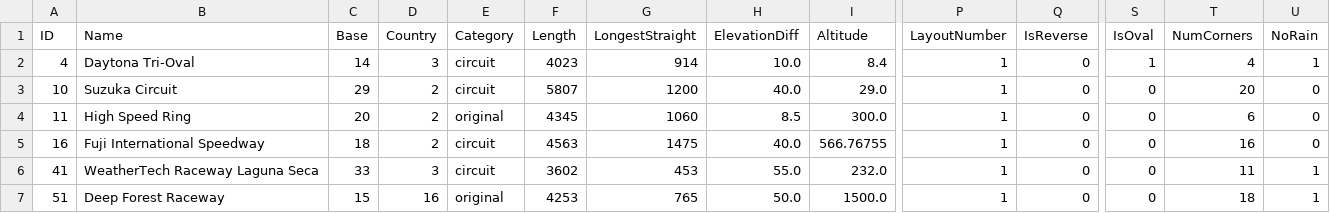
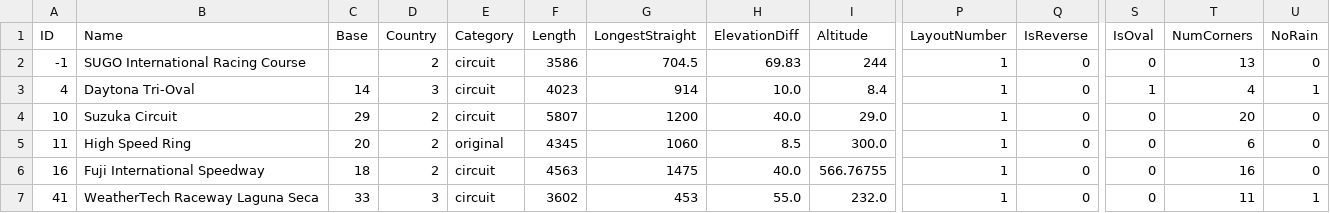
Before and after one commit to ransh2014/gt7telemtrace, a CSV file: android/app/src/main/assets/course_ids.csv, drawn as a sheet; only a part is shown, gaps mark what is left out; the shorter side is filled out with more unchanged rows; rows hold the shown columns only; the diff names each change by its address in the sheet, - before the commit and + after, or states it on an @@ line.

```diff
--- a/android/app/src/main/assets/course_ids.csv
+++ b/android/app/src/main/assets/course_ids.csv
+row 2: -1 | SUGO International Racing Course |  | 2 | circuit | 3586 | 704.5 | 69.83 | 244 | 1 | 0 | 0 | 13 | 0
```
Also changed, not shown: android/app/src/main/assets/car_ids.csv, src/gt7telem/car_ids.csv, 24 other files.
